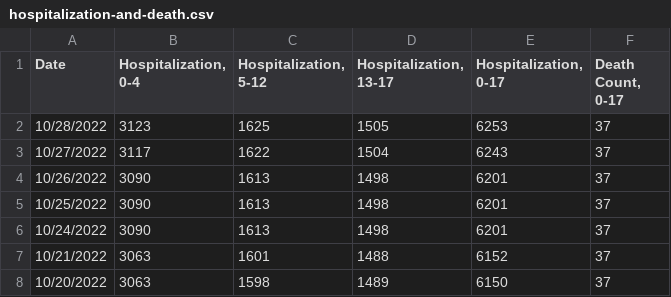
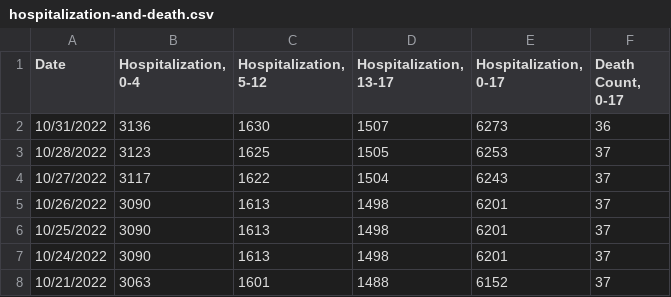
Before and after one commit to pressnyc/coronavirus-data, a CSV file: pressnyc/csv/hospitalization-and-death.csv, drawn as a sheet; only a part is shown; the shorter side is filled out with more unchanged rows; the diff names each change by its address in the sheet, - before the commit and + after, or states it on an @@ line.

```diff
--- a/pressnyc/csv/hospitalization-and-death.csv
+++ b/pressnyc/csv/hospitalization-and-death.csv
+row 2: 10/31/2022 | 3136 | 1630 | 1507 | 6273 | 36
```
Also changed, not shown: pressnyc/csv/hospitalization-and-death-daily.csv.
